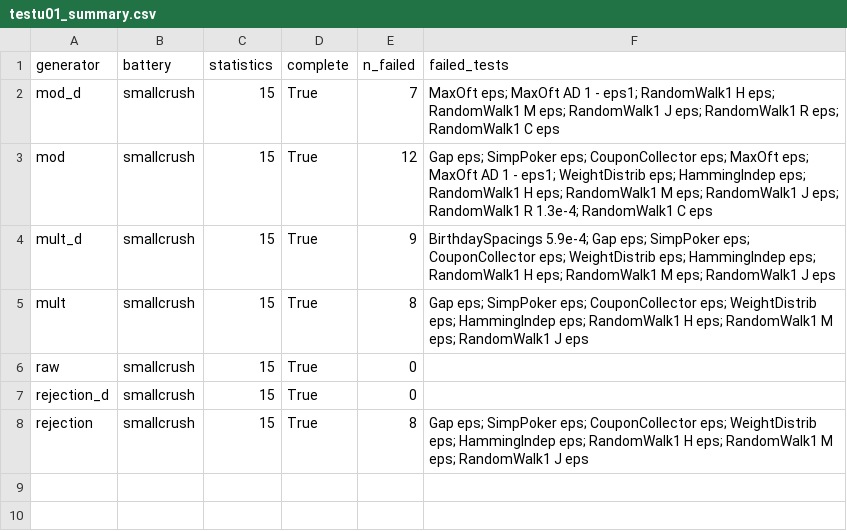
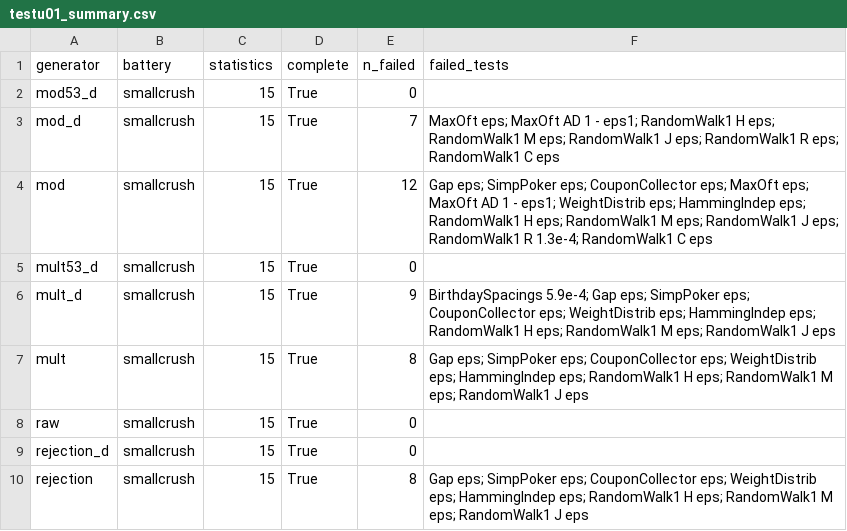
Before and after one commit to vastafi/bounded-int-bias, a CSV file: results/mac-va/testu01/testu01_summary.csv, drawn as a sheet; the diff names each change by its address in the sheet, - before the commit and + after, or states it on an @@ line.

Commit message:
TestU01 SmallCrush for 53-bit conversions

```diff
--- a/results/mac-va/testu01/testu01_summary.csv
+++ b/results/mac-va/testu01/testu01_summary.csv
+row 2: mod53_d | smallcrush | 15 | True | 0
+row 5: mult53_d | smallcrush | 15 | True | 0
```
Also changed, not shown: 3 other files.
